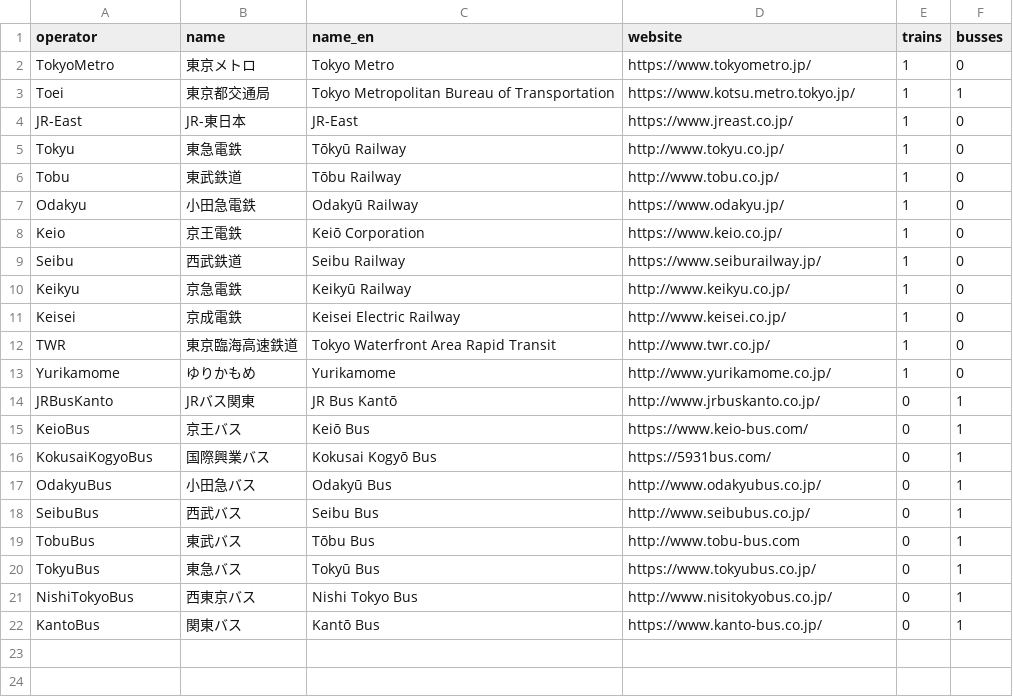
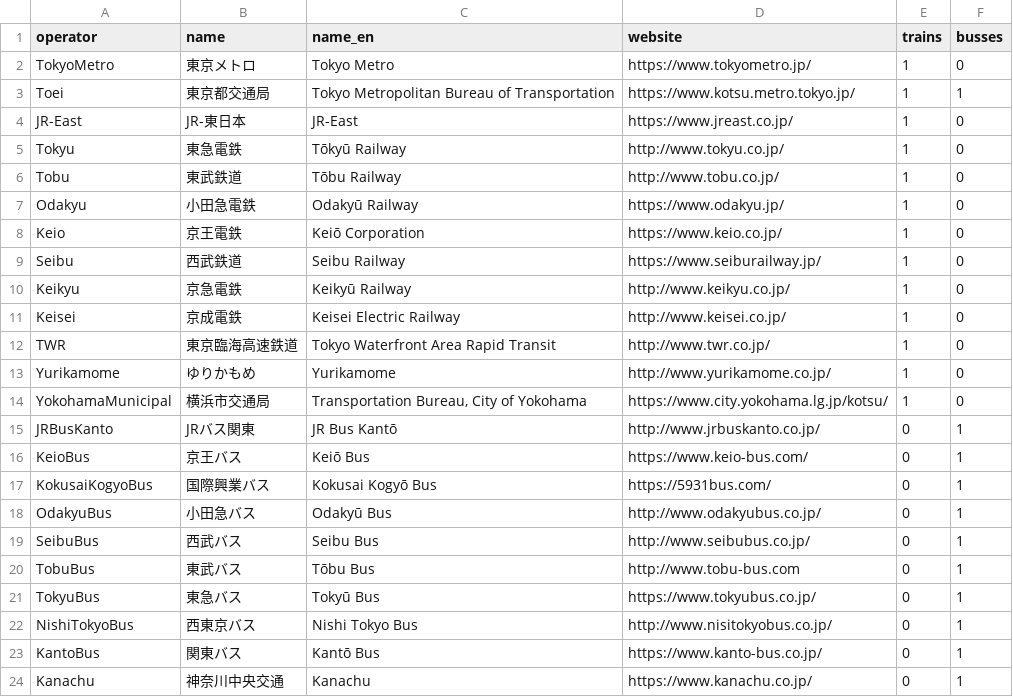
Before and after one commit to chuwyton/TokyoGTFS, a CSV file: data/operators.csv, drawn as a sheet; the diff names each change by its address in the sheet, - before the commit and + after, or states it on an @@ line.

Commit message:
add Kanachu and YokohamaMunicipal operators

```diff
--- a/data/operators.csv
+++ b/data/operators.csv
+row 14: YokohamaMunicipal | 横浜市交通局 | Transportation Bureau, City of Yokohama | https://www.city.yokohama.lg.jp/kotsu/ | 1 | 0
+row 24: Kanachu | 神奈川中央交通 | Kanachu | https://www.kanachu.co.jp/ | 0 | 1
```
Also changed, not shown: data/bus_data.csv, data/train_routes.csv.
